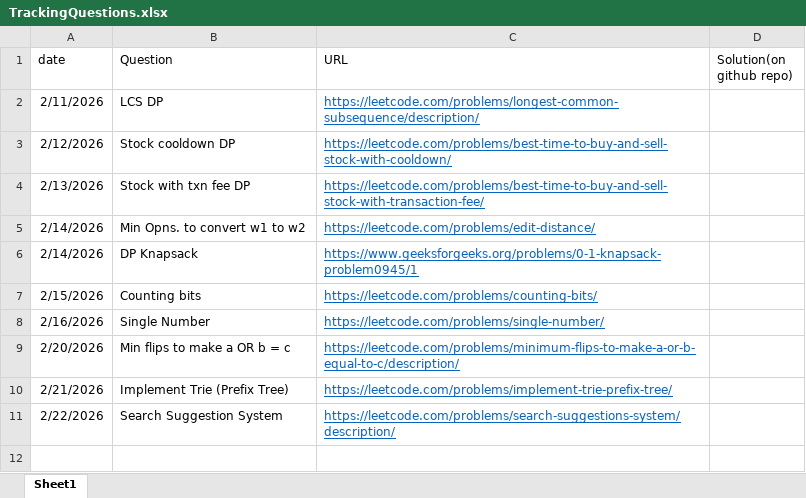
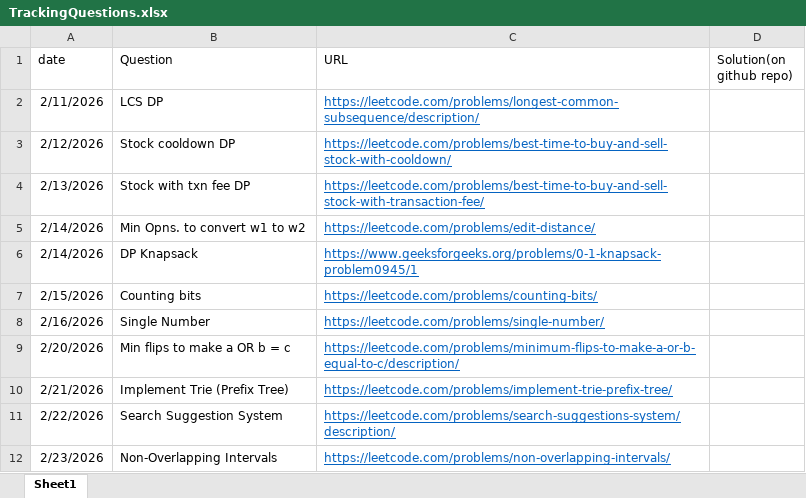
Before and after one commit to gouravlinux/Daily-CP-Practise-Questions, an Excel workbook: TrackingQuestions.xlsx, sheet Sheet1, drawn as a sheet; values as stored, in another font and other column widths than the file's, no borders; the diff names each change by its address in the sheet, - before the commit and + after, or states it on an @@ line.

Commit message:
solved non-overlapping qn using greedy

```diff
--- a/TrackingQuestions.xlsx (sheet Sheet1)
+++ b/TrackingQuestions.xlsx (sheet Sheet1)
+row 12: 2/23/2026 | Non-Overlapping Intervals | https://leetcode.com/problems/non-overlapping-intervals/
```
Also changed, not shown: 1 other file.
